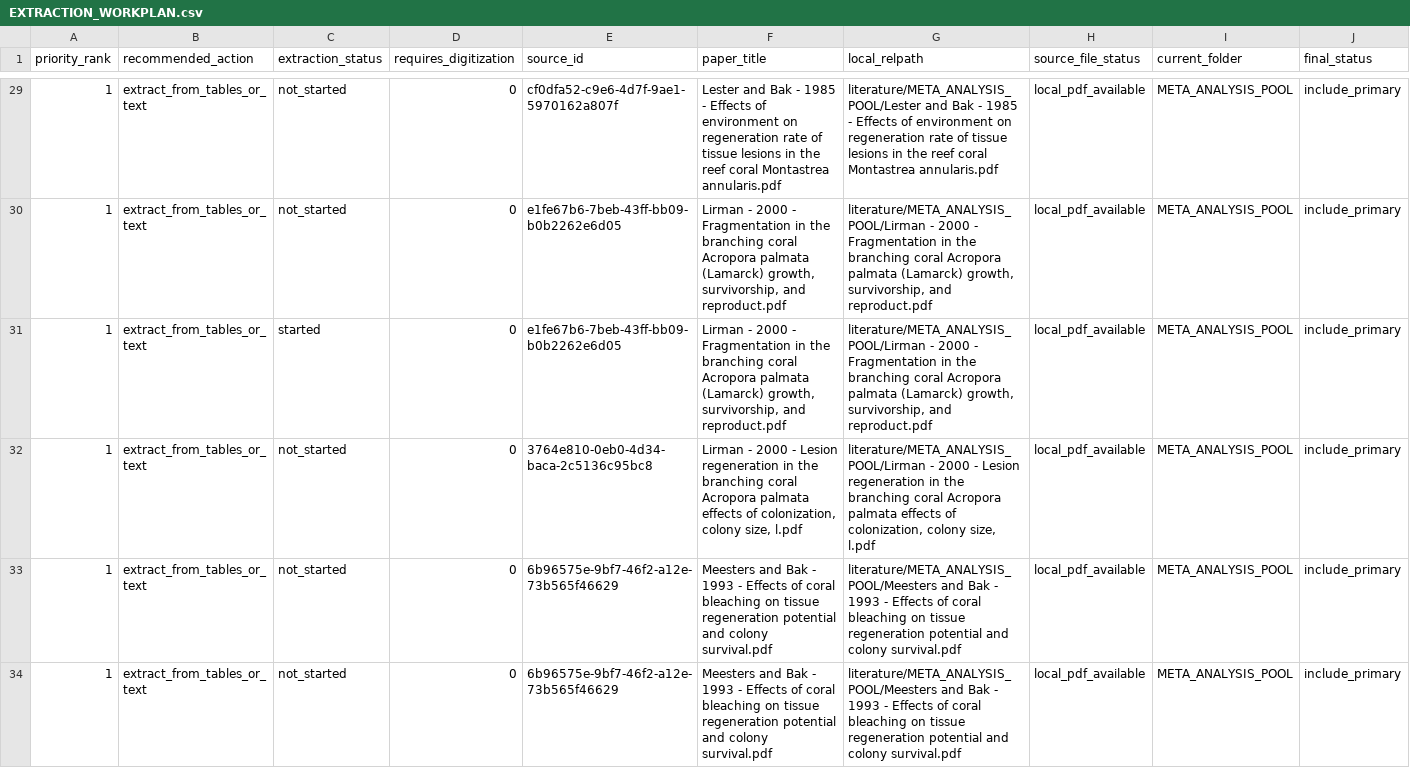
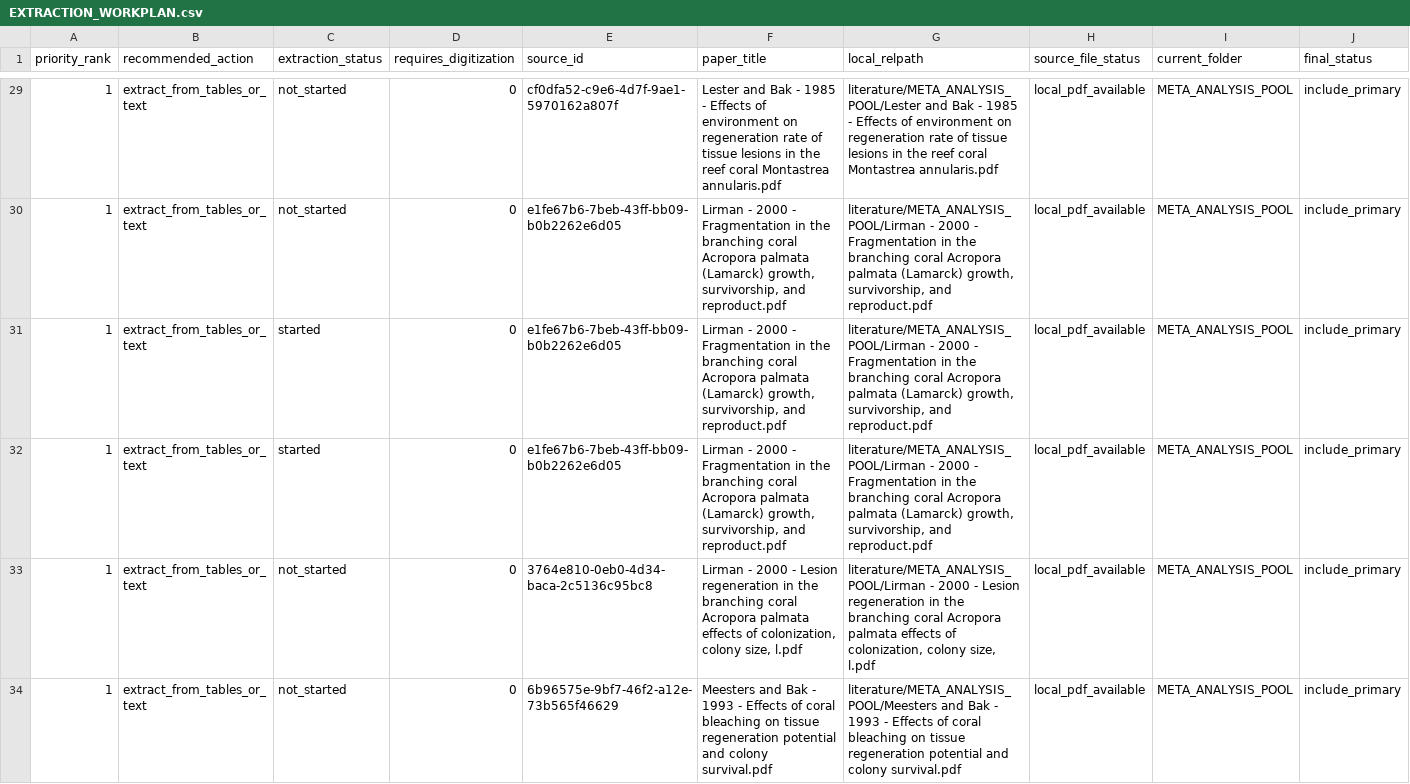
Before and after one commit to adrianstier/coral-regeneration-meta-analysis, a CSV file: pipeline/EXTRACTION_WORKPLAN.csv, drawn as a sheet; only a part is shown, gaps mark what is left out; the shorter side is filled out with more unchanged rows; rows hold the shown columns only; the diff covers the shown part only; the diff names each change by its address in the sheet, - before the commit and + after, or states it on an @@ line.

```diff
--- a/pipeline/EXTRACTION_WORKPLAN.csv
+++ b/pipeline/EXTRACTION_WORKPLAN.csv
+row 32: 1 | extract_from_tables_or_text | started | 0 | e1fe67b6-7beb-43ff-bb09-b0b2262e6d05 | Lirman - 2000 - Fragmentation in the branching coral Acropora palmata (Lamarck) growth, survivorship, and reproduct.pdf | literature/META_ANALYSIS_POOL/Lirman - 2000 - Fragmentation in the branching coral Acropora palmata (Lamarck) growth, survivorship, and reproduct.pdf | local_pdf_available | META_ANALYSIS_POOL | include_primary
```
Also changed, not shown: 1 added row elsewhere in this file, data/literature/LITERATURE_MAP.csv, data/screening/HYPOTHESIS_X_RESPONSE_MATRIX.csv, 15 other files.
